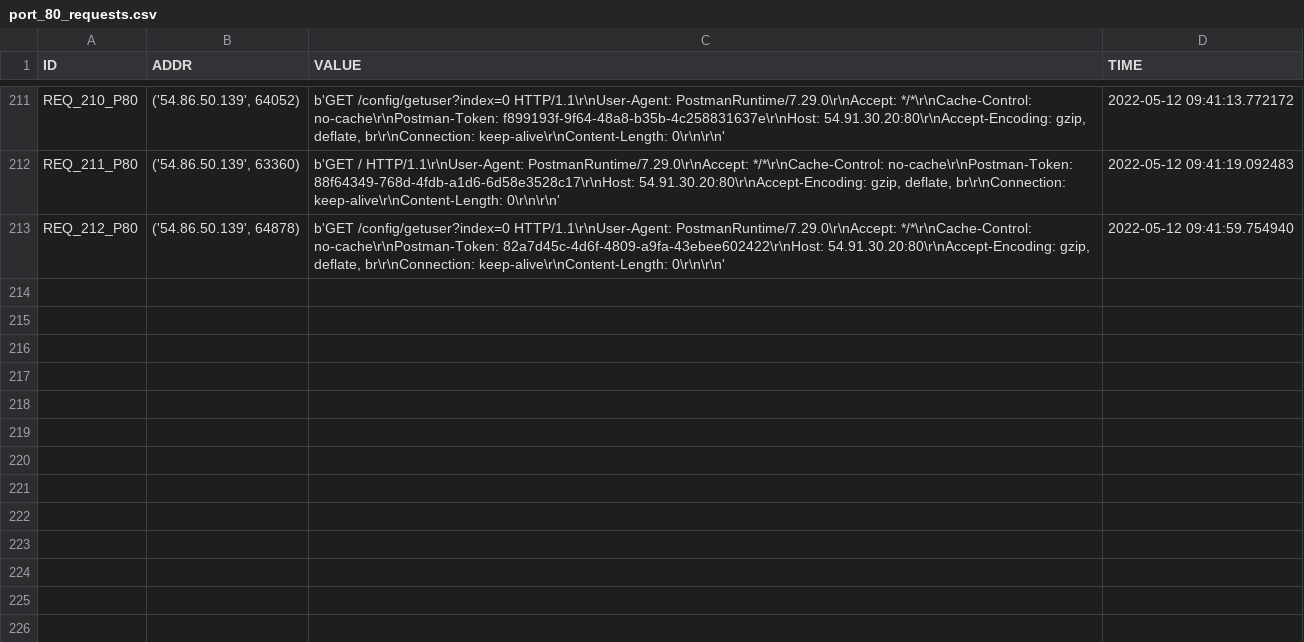
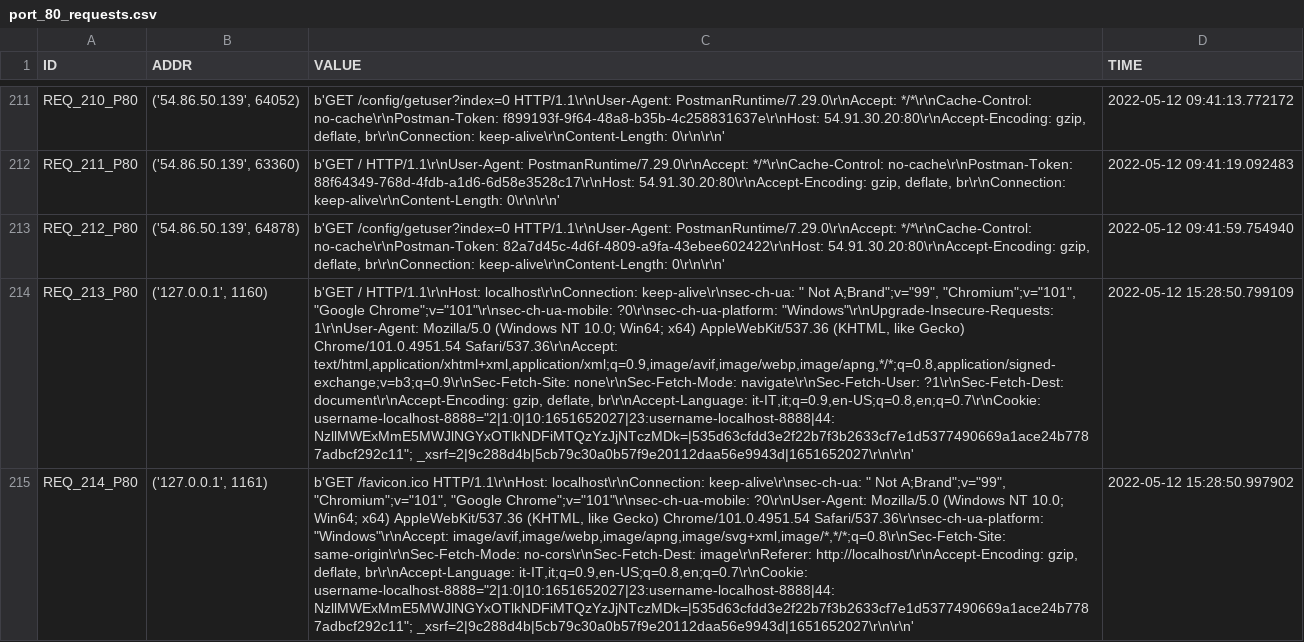
Before and after one commit to 9carlo6/CandyPot, a CSV file: requests/port_80_requests.csv, drawn as a sheet; only a part is shown, gaps mark what is left out; the diff names each change by its address in the sheet, - before the commit and + after, or states it on an @@ line.

```diff
--- a/requests/port_80_requests.csv
+++ b/requests/port_80_requests.csv
+row 214: REQ_213_P80 | ('127.0.0.1', 1160) | b'GET / HTTP/1.1\r\nHost: localhost\r\nConnection: keep-alive\r\nsec-ch-ua: " Not A;Brand";v="99", "Chromium";v="101", "Google Chrome";v="101"\r\nsec-ch-ua-mobile: ?0\r\nsec-ch-ua-platform: "Windows"\r\nUpgrade-Insecure-Requests: 1\r\nUser-Agent: Mozilla/5.0 (Windows NT 10.0; Win64; x64) AppleWebKit/537.36 (KHTML, like Gecko) Chrome/101.0.4951.54 Safari/537.36\r\nAccept: text/html,application/xhtml+xml,application/xml;q=0.9,image/avif,image/webp,image/apng,*/*;q=0.8,application/signed-exchange;v=b3;q=0.9\r\nSec-Fetch-Site: none\r\nSec-Fetch-Mode: navigate\r\nSec-Fetch-User: ?1\r\nSec-Fetch-Dest: document\r\nAccept-Encoding: gzip, deflate, br\r\nAccept-Language: it-IT,it;q=0.9,en-US;q=0.8,en;q=0.7\r\nCookie: username-localhost-8888="2|1:0|10:1651652027|23:username-localhost-8888|44:NzllMWExMmE5MWJlNGYxOTlkNDFiMTQzYzJjNTczMDk=|535d63cfdd3e2f22b7f3b2633cf7e1d5377490669a1ace24b7787adbcf292c11"; _xsrf=2|9c288d4b|5cb79c30a0b57f9e20112daa56e9943d|1651652027\r\n\r\n' | 2022-05-12 15:28:50.799109
+row 215: REQ_214_P80 | ('127.0.0.1', 1161) | b'GET /favicon.ico HTTP/1.1\r\nHost: localhost\r\nConnection: keep-alive\r\nsec-ch-ua: " Not A;Brand";v="99", "Chromium";v="101", "Google Chrome";v="101"\r\nsec-ch-ua-mobile: ?0\r\nUser-Agent: Mozilla/5.0 (Windows NT 10.0; Win64; x64) AppleWebKit/537.36 (KHTML, like Gecko) Chrome/101.0.4951.54 Safari/537.36\r\nsec-ch-ua-platform: "Windows"\r\nAccept: image/avif,image/webp,image/apng,image/svg+xml,image/*,*/*;q=0.8\r\nSec-Fetch-Site: same-origin\r\nSec-Fetch-Mode: no-cors\r\nSec-Fetch-Dest: image\r\nReferer: http://localhost/\r\nAccept-Encoding: gzip, deflate, br\r\nAccept-Language: it-IT,it;q=0.9,en-US;q=0.8,en;q=0.7\r\nCookie: username-localhost-8888="2|1:0|10:1651652027|23:username-localhost-8888|44:NzllMWExMmE5MWJlNGYxOTlkNDFiMTQzYzJjNTczMDk=|535d63cfdd3e2f22b7f3b2633cf7e1d5377490669a1ace24b7787adbcf292c11"; _xsrf=2|9c288d4b|5cb79c30a0b57f9e20112daa56e9943d|1651652027\r\n\r\n' | 2022-05-12 15:28:50.997902
```
Also changed, not shown: requests/port_8080_requests.csv, responses/port_8080_responses.csv, 4 other files.
